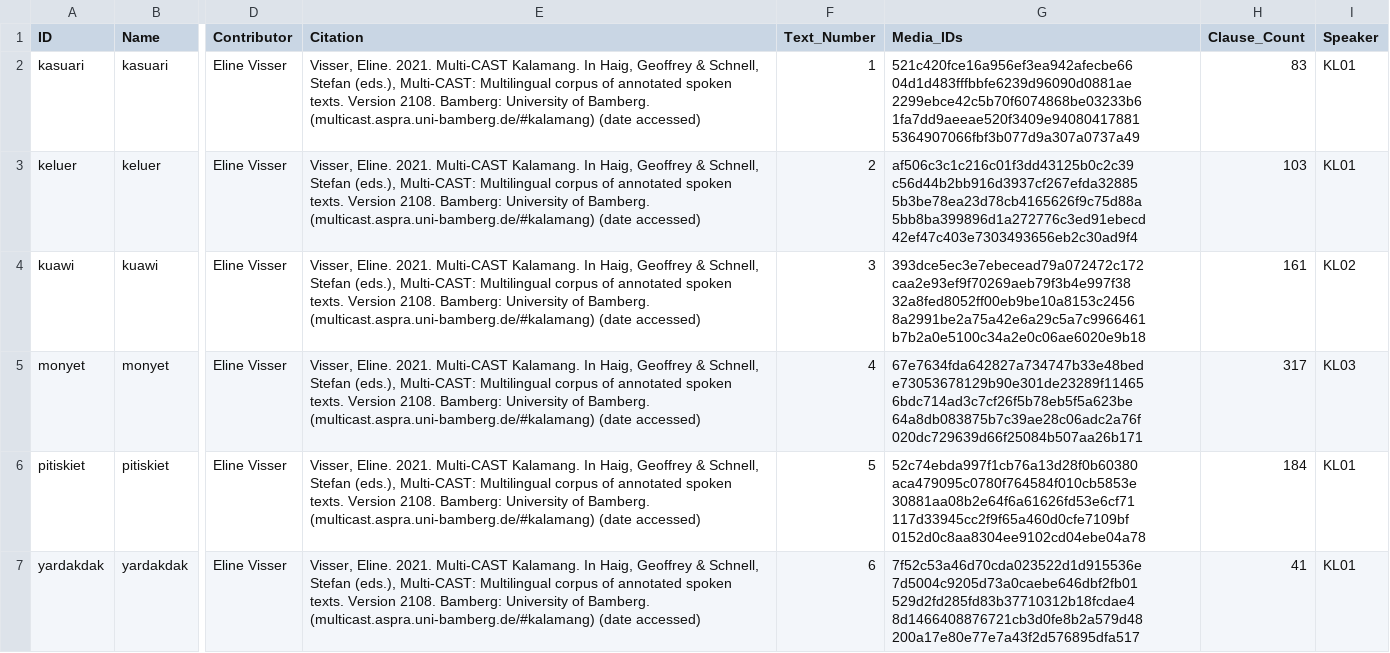
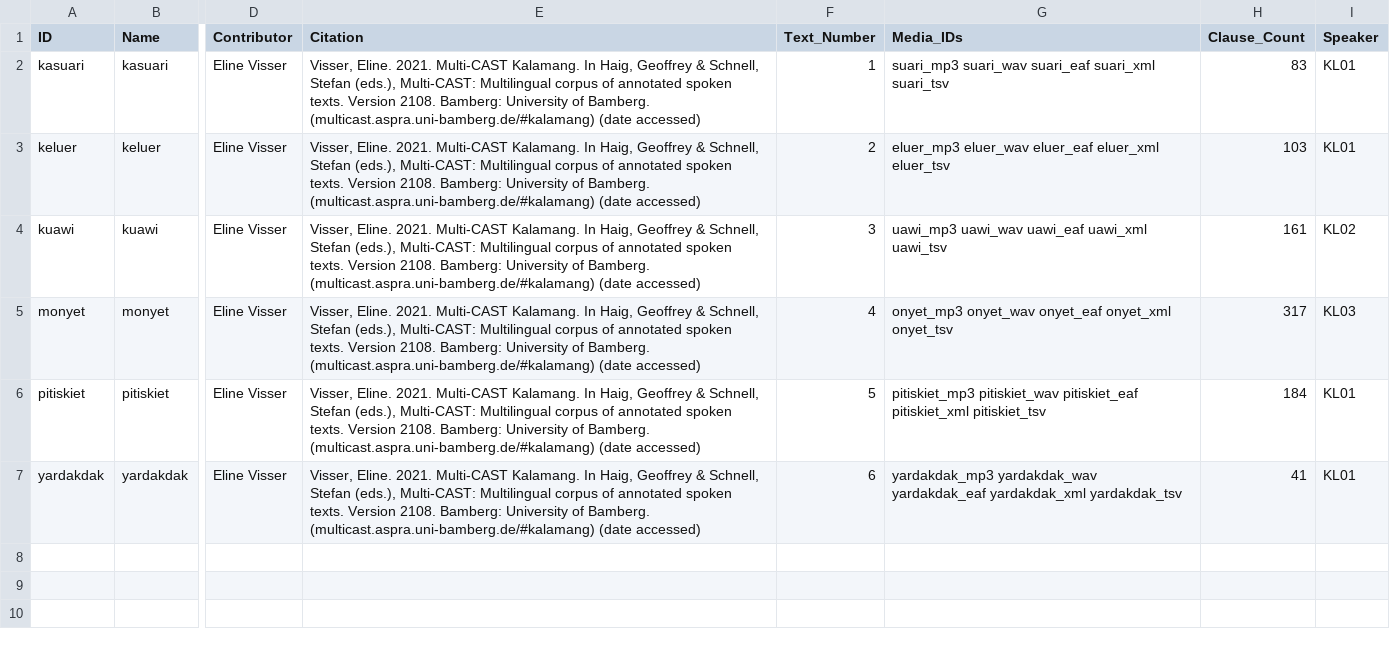
Before and after one commit to Multi-CAST/kalamang, a CSV file: cldf/texts.csv, drawn as a sheet; only a part is shown, gaps mark what is left out; the diff names each change by its address in the sheet, - before the commit and + after, or states it on an @@ line.

```diff
--- a/cldf/texts.csv
+++ b/cldf/texts.csv
-G2 (Media_IDs): 521c420fce16a956ef3ea942afecbe66 04d1d483fffbbfe6239d96090d0881ae 2299ebce42c5b70f6074868be03233b6 1fa7dd9aeeae520f3409e94080417881 5364907066fbf3b077d9a307a0737a49
+G2 (Media_IDs): suari_mp3 suari_wav suari_eaf suari_xml suari_tsv
-G3 (Media_IDs): af506c3c1c216c01f3dd43125b0c2c39 c56d44b2bb916d3937cf267efda32885 5b3be78ea23d78cb4165626f9c75d88a 5bb8ba399896d1a272776c3ed91ebecd 42ef47c403e7303493656eb2c30ad9f4
+G3 (Media_IDs): eluer_mp3 eluer_wav eluer_eaf eluer_xml eluer_tsv
-G4 (Media_IDs): 393dce5ec3e7ebecead79a072472c172 caa2e93ef9f70269aeb79f3b4e997f38 32a8fed8052ff00eb9be10a8153c2456 8a2991be2a75a42e6a29c5a7c9966461 b7b2a0e5100c34a2e0c06ae6020e9b18
+G4 (Media_IDs): uawi_mp3 uawi_wav uawi_eaf uawi_xml uawi_tsv
-G5 (Media_IDs): 67e7634fda642827a734747b33e48bed e73053678129b90e301de23289f11465 6bdc714ad3c7cf26f5b78eb5f5a623be 64a8db083875b7c39ae28c06adc2a76f 020dc729639d66f25084b507aa26b171
+G5 (Media_IDs): onyet_mp3 onyet_wav onyet_eaf onyet_xml onyet_tsv
-G6 (Media_IDs): 52c74ebda997f1cb76a13d28f0b60380 aca479095c0780f764584f010cb5853e 30881aa08b2e64f6a61626fd53e6cf71 117d33945cc2f9f65a460d0cfe7109bf 0152d0c8aa8304ee9102cd04ebe04a78
+G6 (Media_IDs): pitiskiet_mp3 pitiskiet_wav pitiskiet_eaf pitiskiet_xml pitiskiet_tsv
-G7 (Media_IDs): 7f52c53a46d70cda023522d1d915536e 7d5004c9205d73a0caebe646dbf2fb01 529d2fd285fd83b37710312b18fcdae4 8d1466408876721cb3d0fe8b2a579d48 200a17e80e77e7a43f2d576895dfa517
+G7 (Media_IDs): yardakdak_mp3 yardakdak_wav yardakdak_eaf yardakdak_xml yardakdak_tsv
```
Also changed, not shown: cldf/media.csv, 3 other files.
